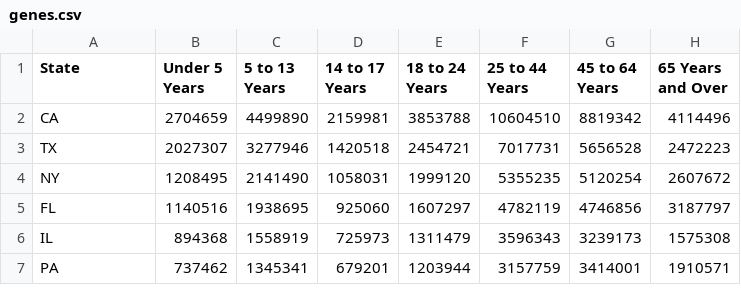
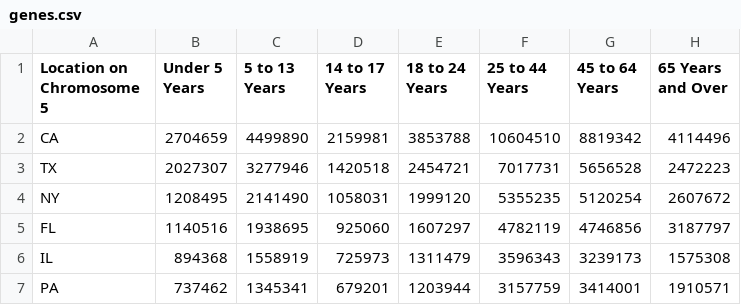
Before and after one commit to Rachelmarty20/Gene_Family_Visualization, a CSV file: data/genes.csv, drawn as a sheet.

```diff
--- a/data/genes.csv
+++ b/data/genes.csv
@@ -1,2 +1,2 @@
-State,Under 5 Years,5 to 13 Years,14 to 17 Years,18 to 24 Years,25 to 44 Years,45 to 64 Years,65 Years and Over
+Location on Chromosome 5,Under 5 Years,5 to 13 Years,14 to 17 Years,18 to 24 Years,25 to 44 Years,45 to 64 Years,65 Years and Over
 CA,2704659,4499890,2159981,3853788,10604510,8819342,4114496
```
Also changed, not shown: 6 other files.
